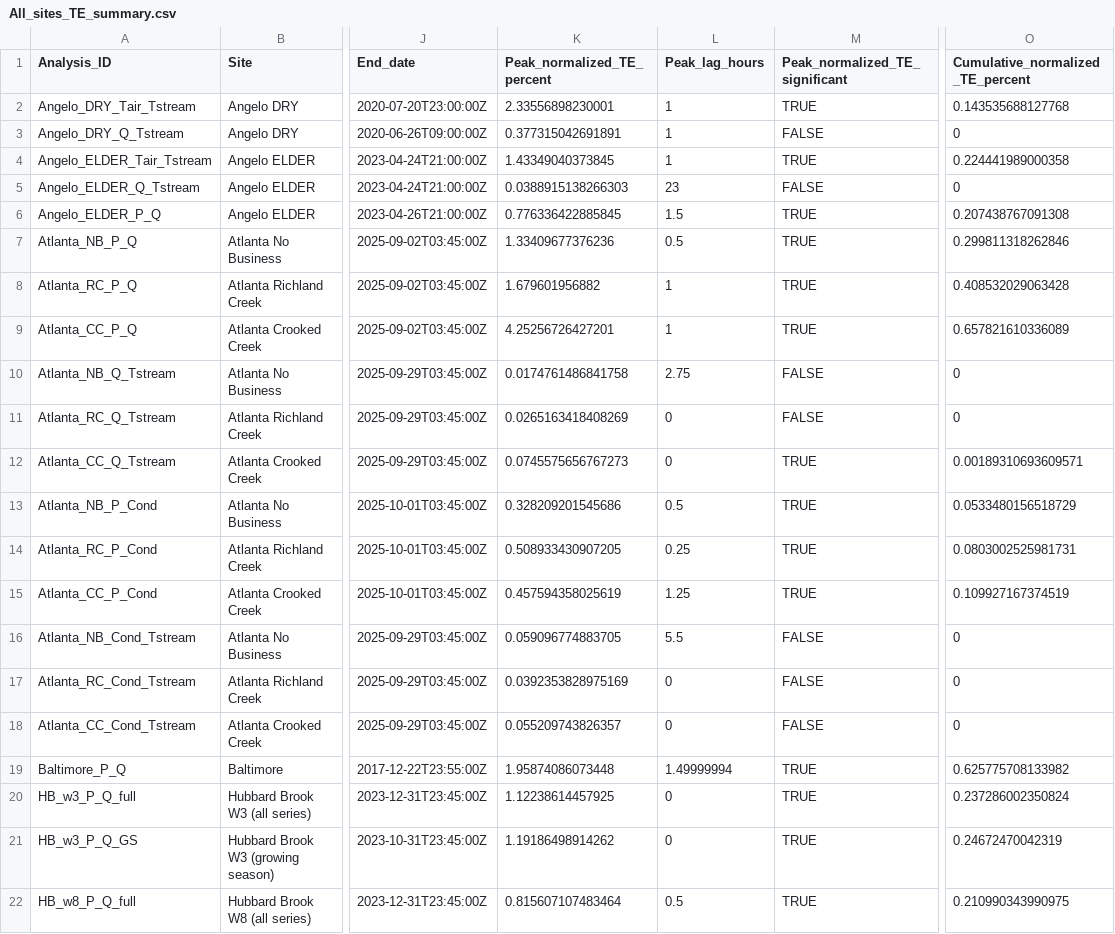
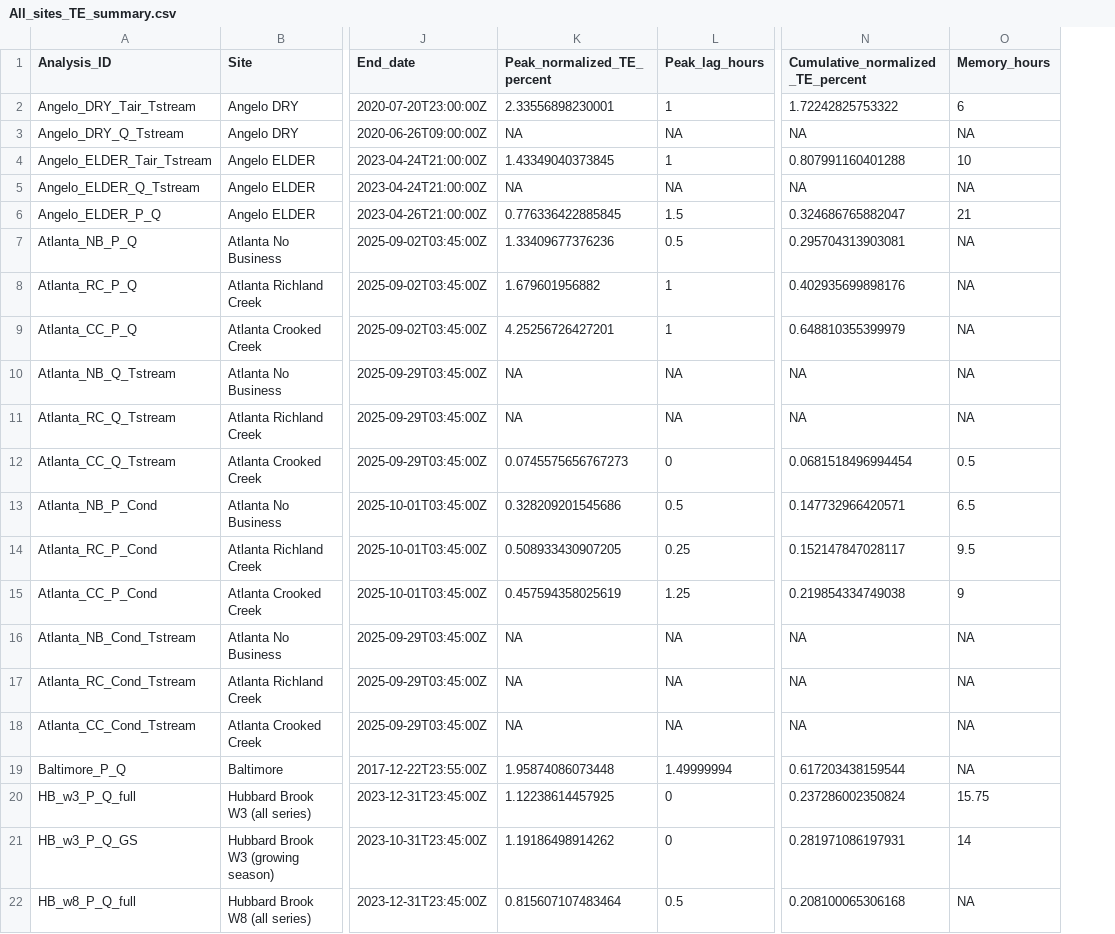
Before and after one commit to zhaozhechen/Sample_Platter_PQ, a CSV file: 04_Results/Tables/All_sites_TE_summary.csv, drawn as a sheet; only a part is shown, gaps mark what is left out; removed rows and columns are numbered as before the commit, all else as after; the diff covers the shown part only; the diff names each change by its address in the sheet, - before the commit and + after, or states it on an @@ line.

Commit message:
Update cumulcative TE and memory

```diff
--- a/04_Results/Tables/All_sites_TE_summary.csv
+++ b/04_Results/Tables/All_sites_TE_summary.csv
-column M (Peak_normalized_TE_significant), rows 2-22: TRUE | FALSE | TRUE | FALSE | TRUE | TRUE | TRUE | TRUE | FALSE | FALSE | TRUE | TRUE | TRUE | TRUE | FALSE | FALSE | FALSE | TRUE | TRUE | TRUE | TRUE
+column O (Memory_hours), rows 2-22: 6 | NA | 10 | NA | 21 | NA | NA | NA | NA | NA | 0.5 | 6.5 | 9.5 | 9 | NA | NA | NA | NA | 15.75 | 14 | NA
-N2 (Cumulative_normalized_TE_percent): 0.143535688127768
+N2 (Cumulative_normalized_TE_percent): 1.72242825753322
-K3 (Peak_normalized_TE_percent): 0.377315042691891
+K3 (Peak_normalized_TE_percent): NA
-L3 (Peak_lag_hours): 1
+L3 (Peak_lag_hours): NA
-N3 (Cumulative_normalized_TE_percent): 0
+N3 (Cumulative_normalized_TE_percent): NA
-N4 (Cumulative_normalized_TE_percent): 0.224441989000358
+N4 (Cumulative_normalized_TE_percent): 0.807991160401288
-K5 (Peak_normalized_TE_percent): 0.0388915138266303
+K5 (Peak_normalized_TE_percent): NA
-L5 (Peak_lag_hours): 23
+L5 (Peak_lag_hours): NA
-N5 (Cumulative_normalized_TE_percent): 0
+N5 (Cumulative_normalized_TE_percent): NA
-N6 (Cumulative_normalized_TE_percent): 0.207438767091308
+N6 (Cumulative_normalized_TE_percent): 0.324686765882047
-N7 (Cumulative_normalized_TE_percent): 0.299811318262846
+N7 (Cumulative_normalized_TE_percent): 0.295704313903081
-N8 (Cumulative_normalized_TE_percent): 0.408532029063428
+N8 (Cumulative_normalized_TE_percent): 0.402935699898176
-N9 (Cumulative_normalized_TE_percent): 0.657821610336089
+N9 (Cumulative_normalized_TE_percent): 0.648810355399979
-K10 (Peak_normalized_TE_percent): 0.0174761486841758
+K10 (Peak_normalized_TE_percent): NA
-L10 (Peak_lag_hours): 2.75
+L10 (Peak_lag_hours): NA
-N10:N11 (Cumulative_normalized_TE_percent): 0
+N10:N11 (Cumulative_normalized_TE_percent): NA
-K11 (Peak_normalized_TE_percent): 0.0265163418408269
+K11 (Peak_normalized_TE_percent): NA
-L11 (Peak_lag_hours): 0
+L11 (Peak_lag_hours): NA
-N12 (Cumulative_normalized_TE_percent): 0.00189310693609571
+N12 (Cumulative_normalized_TE_percent): 0.0681518496994454
-N13 (Cumulative_normalized_TE_percent): 0.0533480156518729
+N13 (Cumulative_normalized_TE_percent): 0.147732966420571
-N14 (Cumulative_normalized_TE_percent): 0.0803002525981731
+N14 (Cumulative_normalized_TE_percent): 0.152147847028117
-N15 (Cumulative_normalized_TE_percent): 0.109927167374519
+N15 (Cumulative_normalized_TE_percent): 0.219854334749038
-K16 (Peak_normalized_TE_percent): 0.059096774883705
+K16 (Peak_normalized_TE_percent): NA
-L16 (Peak_lag_hours): 5.5
+L16 (Peak_lag_hours): NA
-N16:N18 (Cumulative_normalized_TE_percent): 0
+N16:N18 (Cumulative_normalized_TE_percent): NA
-K17 (Peak_normalized_TE_percent): 0.0392353828975169
+K17 (Peak_normalized_TE_percent): NA
-L17:L18 (Peak_lag_hours): 0
+L17:L18 (Peak_lag_hours): NA
-K18 (Peak_normalized_TE_percent): 0.055209743826357
+K18 (Peak_normalized_TE_percent): NA
-N19 (Cumulative_normalized_TE_percent): 0.625775708133982
+N19 (Cumulative_normalized_TE_percent): 0.617203438159544
-N21 (Cumulative_normalized_TE_percent): 0.24672470042319
+N21 (Cumulative_normalized_TE_percent): 0.281971086197931
-N22 (Cumulative_normalized_TE_percent): 0.210990343990975
+N22 (Cumulative_normalized_TE_percent): 0.208100065306168
```
Also changed, not shown: 6 edited cells elsewhere in this file, 04_Results/Tables/All_sites_peak_TE.csv, 5 other files.
